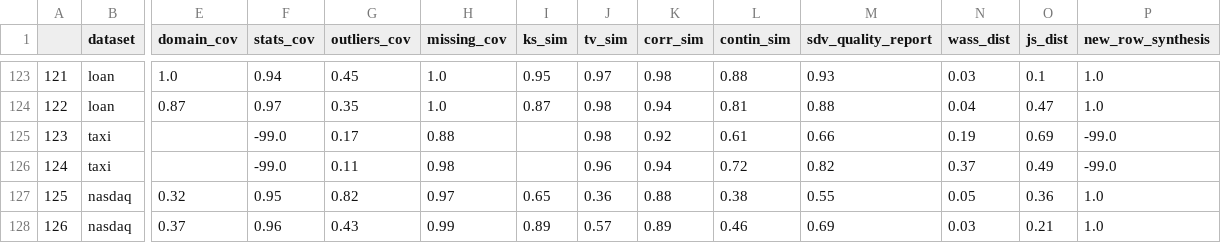
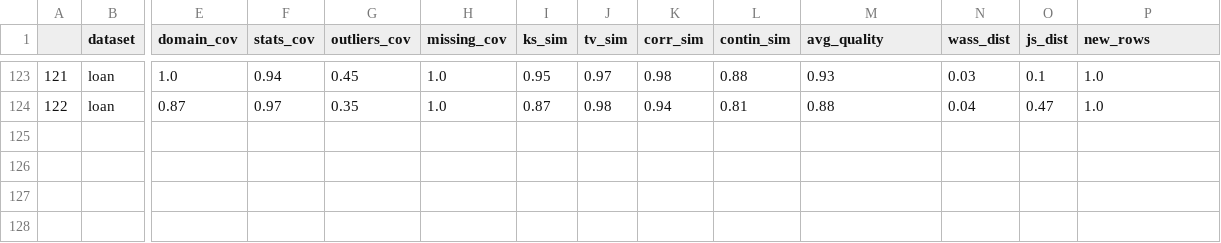
Before and after one commit to dsaidgovsg/benchmarking-synthetic-data-generators, a CSV file: notebooks/tabular_benchmarks.csv, drawn as a sheet; only a part is shown, gaps mark what is left out; rows hold the shown columns only; the diff names each change by its address in the sheet, - before the commit and + after, or states it on an @@ line.

Commit message:
updated notebooks

```diff
--- a/notebooks/tabular_benchmarks.csv
+++ b/notebooks/tabular_benchmarks.csv
-M1: sdv_quality_report
+M1: avg_quality
-P1: new_row_synthesis
+P1: new_rows
-row 125: 123 | taxi |  | -99.0 | 0.17 | 0.88 |  | 0.98 | 0.92 | 0.61 | 0.66 | 0.19 | 0.69 | -99.0
-row 126: 124 | taxi |  | -99.0 | 0.11 | 0.98 |  | 0.96 | 0.94 | 0.72 | 0.82 | 0.37 | 0.49 | -99.0
-row 127: 125 | nasdaq | 0.32 | 0.95 | 0.82 | 0.97 | 0.65 | 0.36 | 0.88 | 0.38 | 0.55 | 0.05 | 0.36 | 1.0
-row 128: 126 | nasdaq | 0.37 | 0.96 | 0.43 | 0.99 | 0.89 | 0.57 | 0.89 | 0.46 | 0.69 | 0.03 | 0.21 | 1.0
```
Also changed, not shown: 7 other files.
